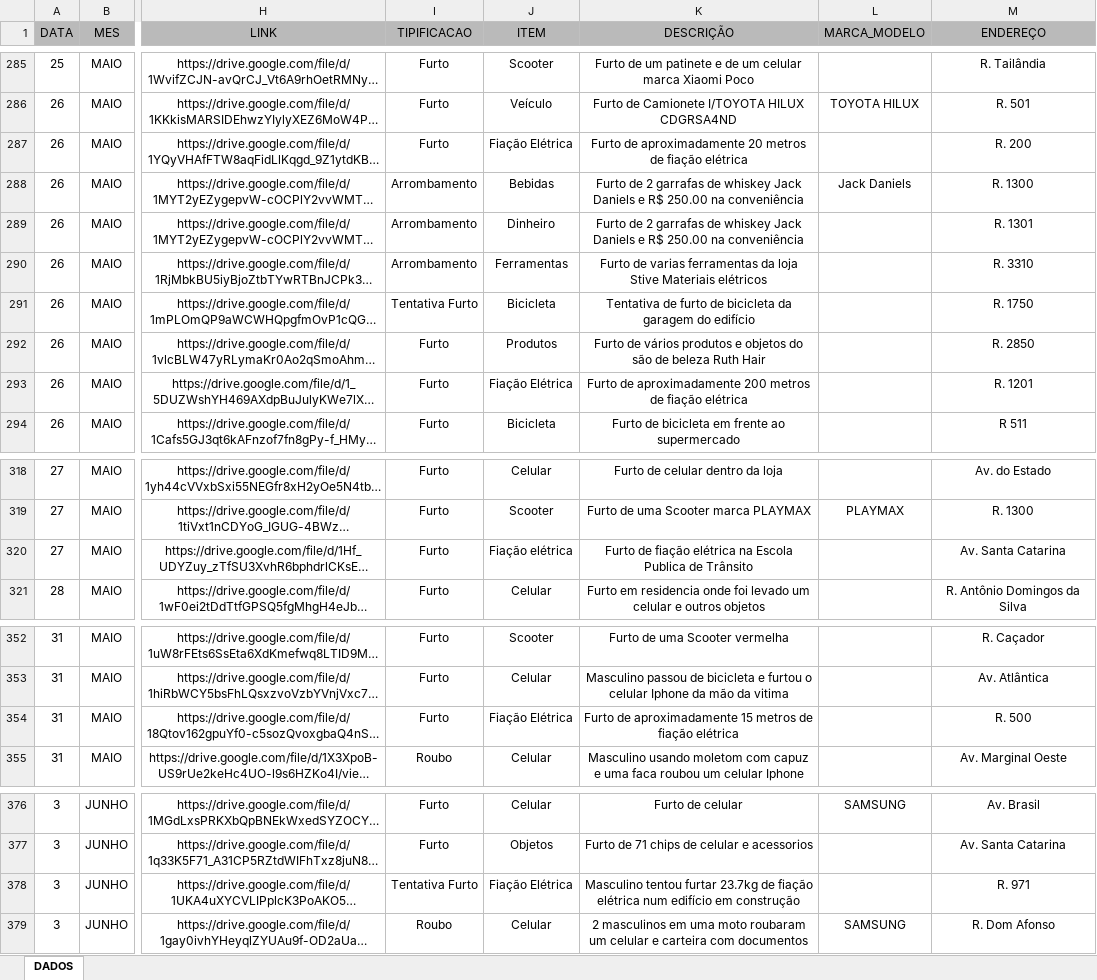
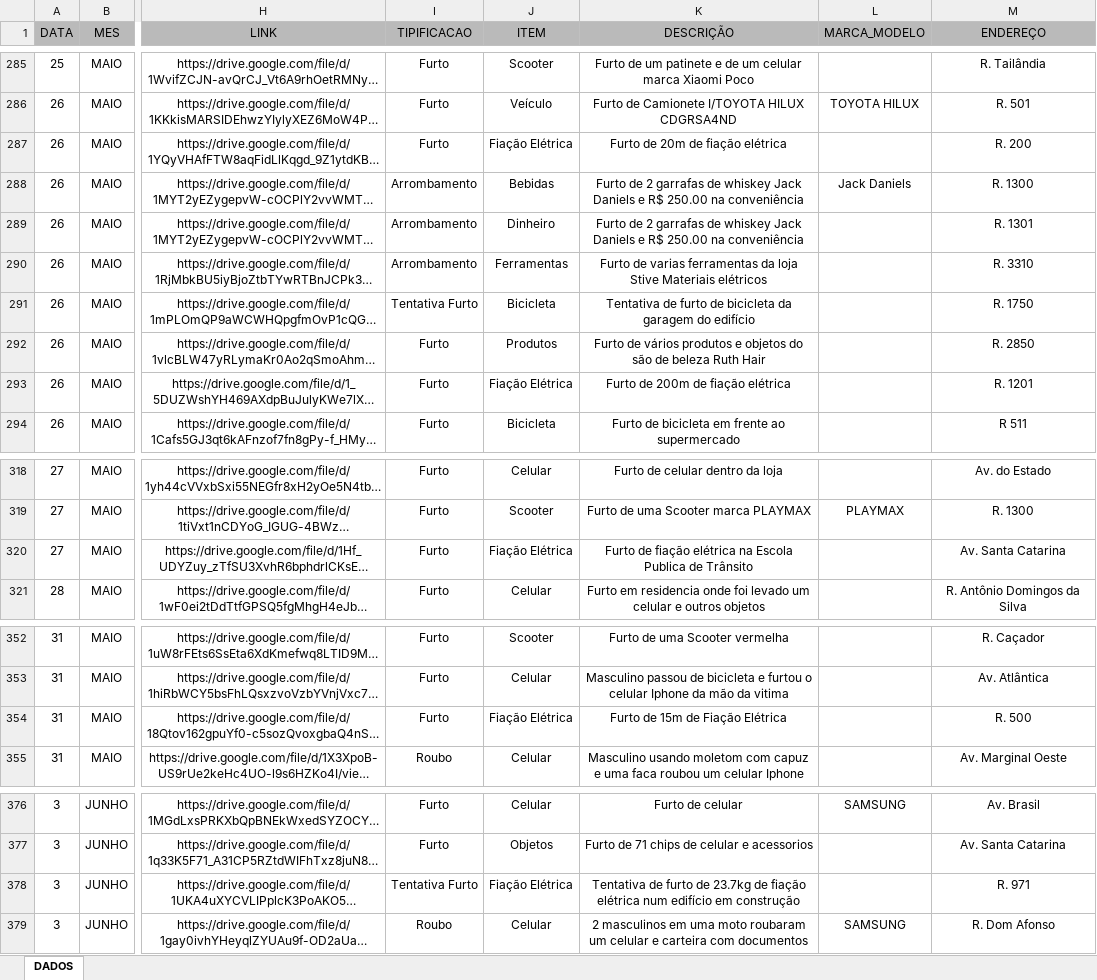
Before and after one commit to ronaldorocco/dashboard, an Excel workbook: secretario.xlsx, sheet DADOS, drawn as a sheet; only a part is shown, gaps mark what is left out; long unchanged cells end in …; values as stored, in another font and other column widths than the file's, no borders; charts and pictures not drawn; the diff covers the shown part only; the diff names each change by its address in the sheet, - before the commit and + after, or states it on an @@ line.

```diff
--- a/secretario.xlsx (sheet DADOS)
+++ b/secretario.xlsx (sheet DADOS)
-K287 (DESCRIÇÃO): Furto de aproximadamente 20 metros de fiação elétrica
+K287 (DESCRIÇÃO): Furto de 20m de fiação elétrica
-K293 (DESCRIÇÃO): Furto de aproximadamente 200 metros de fiação elétrica
+K293 (DESCRIÇÃO): Furto de 200m de fiação elétrica
-J320 (ITEM): Fiação elétrica
+J320 (ITEM): Fiação Elétrica
-K354 (DESCRIÇÃO): Furto de aproximadamente 15 metros de fiação elétrica
+K354 (DESCRIÇÃO): Furto de 15m de Fiação Elétrica
-K378 (DESCRIÇÃO): Masculino tentou furtar 23.7kg de…
+K378 (DESCRIÇÃO): Tentativa de furto de 23.7kg de…
```
Also changed, not shown: 7 edited cells elsewhere in this sheet, 2 other files.
